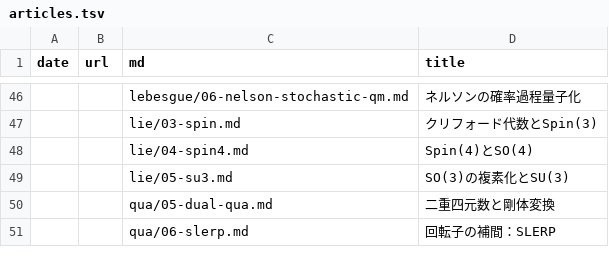
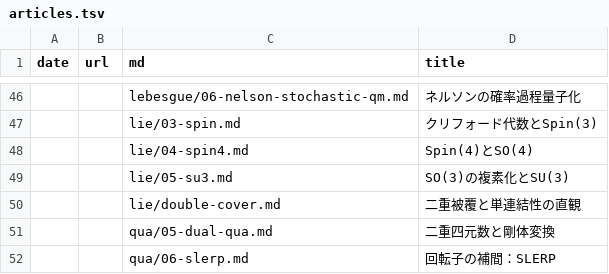
Before and after one commit to 7shi/hypercomplex, a TSV file: articles.tsv, drawn as a sheet; only a part is shown, gaps mark what is left out; the diff names each change by its address in the sheet, - before the commit and + after, or states it on an @@ line.

Commit message:
lie: 二重被覆と単連結性の記事を単発記事からdouble-cover.mdとして独立、数値検証スクリプトを追加

```diff
--- a/articles.tsv
+++ b/articles.tsv
+row 50:  |  | lie/double-cover.md | 二重被覆と単連結性の直観
```
Also changed, not shown: md.tsv, slugs.tsv, 3 other files.
